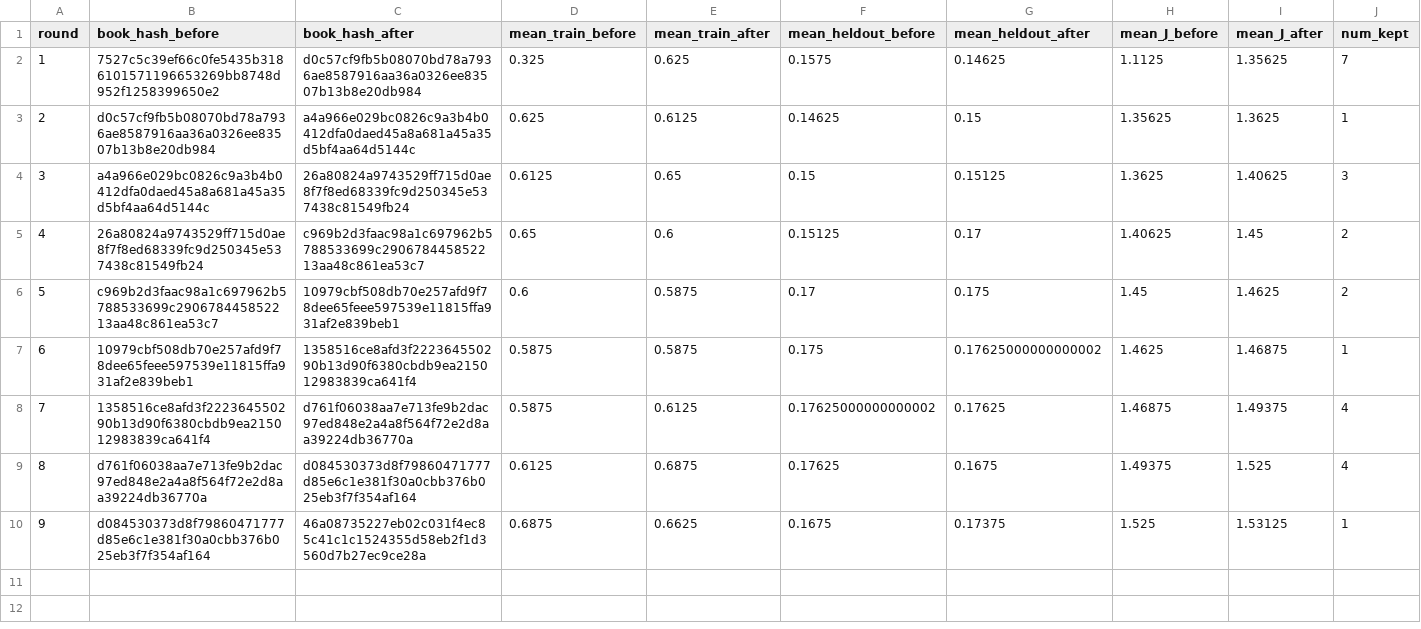
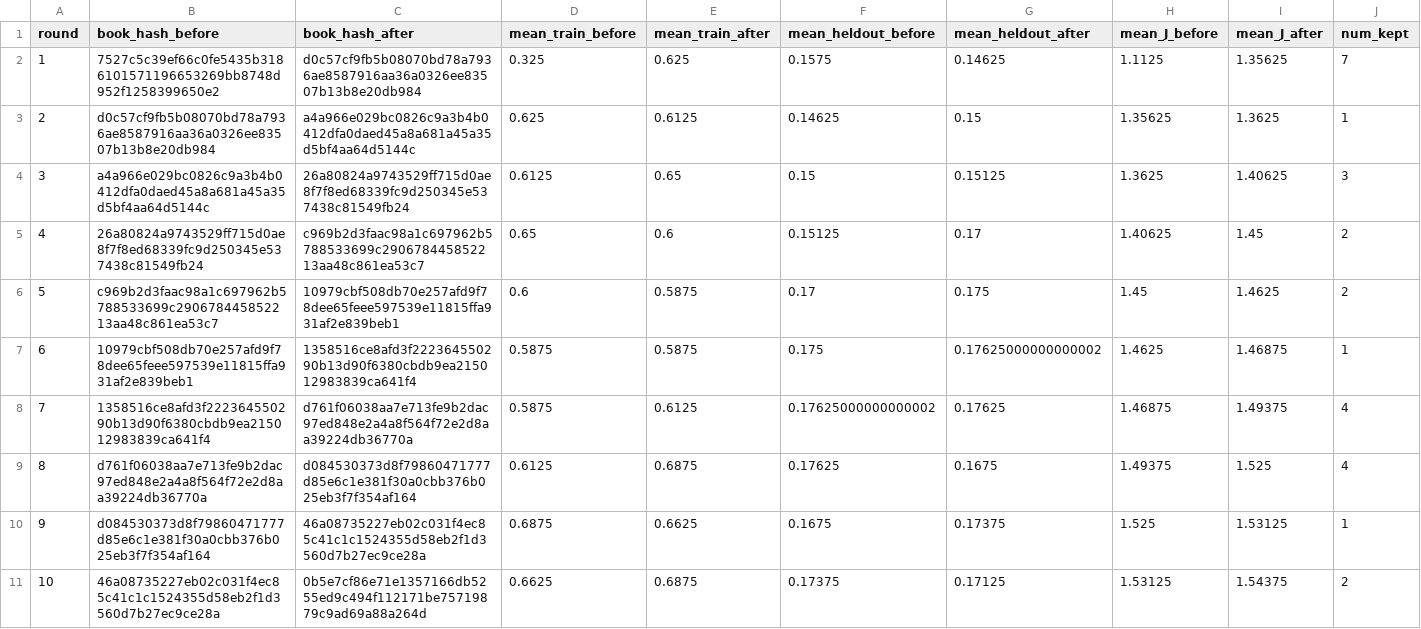
Before and after one commit to steven7woo/RLAD, a CSV file: work_zsw_lambda5/research/round_summary.csv, drawn as a sheet; only a part is shown; rows hold the shown columns only; the diff names each change by its address in the sheet, - before the commit and + after, or states it on an @@ line.

Commit message:
autoresearch: hinter lambda-5 round 010

```diff
--- a/work_zsw_lambda5/research/round_summary.csv
+++ b/work_zsw_lambda5/research/round_summary.csv
+row 11: 10 | 46a08735227eb02c031f4ec85c41c1c1524355d58eb2f1d3560d7b27ec9ce28a | 0b5e7cf86e71e1357166db5255ed9c494f112171be75719879c9ad69a88a264d | 0.6625 | 0.6875 | 0.17375 | 0.17125 | 1.53125 | 1.54375 | 2
```
Also changed, not shown: 6 other files.
